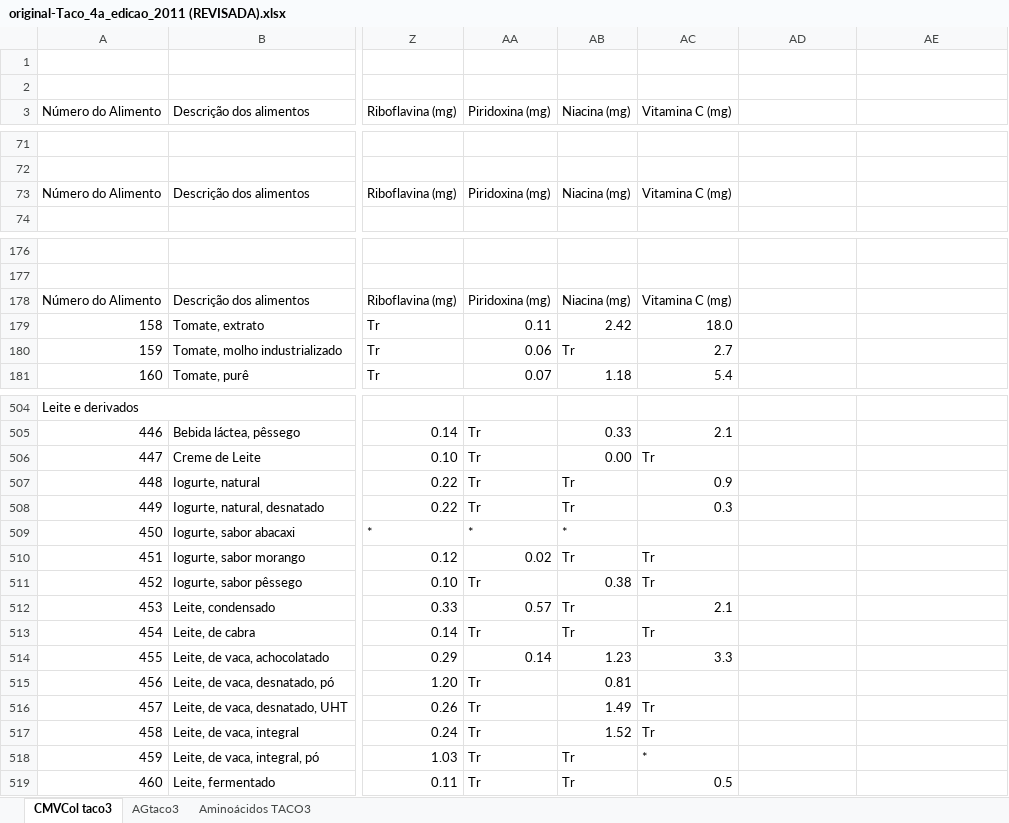
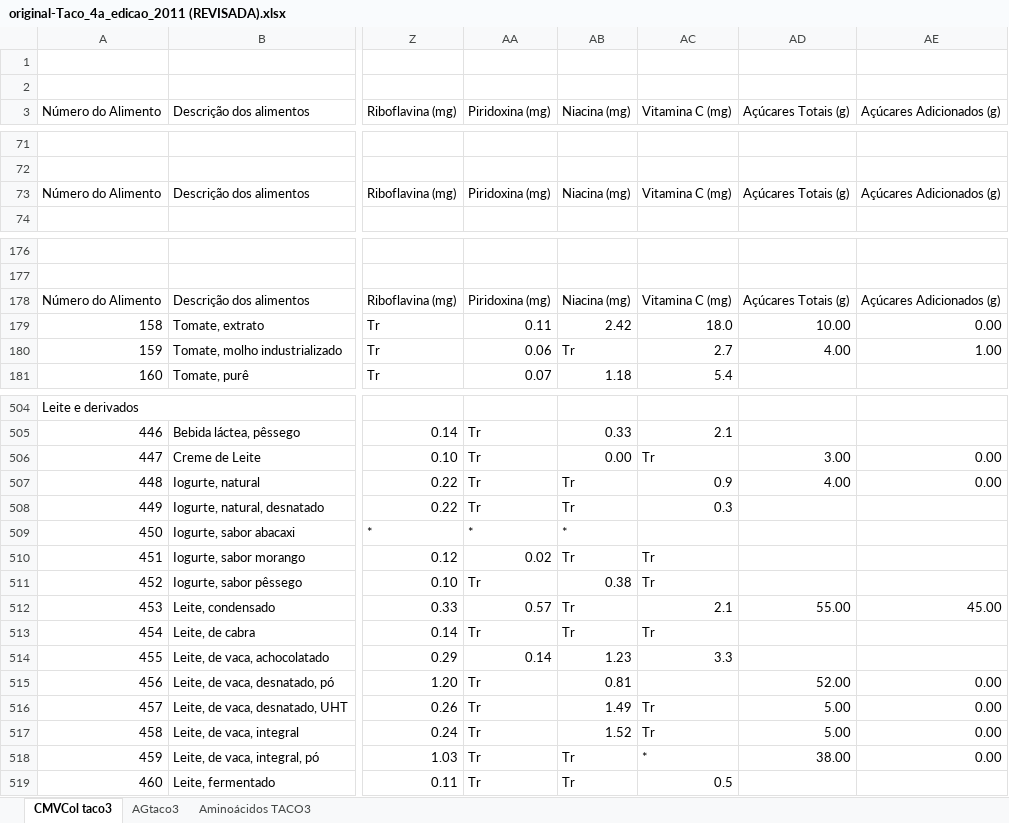
Before and after one commit to nerdrico2025/cozinhadanutri, an Excel workbook: Backend/original-Taco_4a_edicao_2011 (REVISADA).xlsx, sheet CMVCol taco3, drawn as a sheet; only a part is shown, gaps mark what is left out; values as stored, in another font and other column widths than the file's, no cell formats; charts and pictures not drawn; the diff covers the shown part only; the diff names each change by its address in the sheet, - before the commit and + after, or states it on an @@ line.

```diff
--- a/Backend/original-Taco_4a_edicao_2011 (REVISADA).xlsx (sheet CMVCol taco3)
+++ b/Backend/original-Taco_4a_edicao_2011 (REVISADA).xlsx (sheet CMVCol taco3)
-AD3: (empty)
+AD3: Açúcares Totais (g)
-AE3: (empty)
+AE3: Açúcares Adicionados (g)
-AD73 (Açúcares Totais (g)): (empty)
+AD73 (Açúcares Totais (g)): Açúcares Totais (g)
-AE73 (Açúcares Adicionados (g)): (empty)
+AE73 (Açúcares Adicionados (g)): Açúcares Adicionados (g)
-AD178 (Açúcares Totais (g)): (empty)
+AD178 (Açúcares Totais (g)): Açúcares Totais (g)
-AE178 (Açúcares Adicionados (g)): (empty)
+AE178 (Açúcares Adicionados (g)): Açúcares Adicionados (g)
-AD179 (Açúcares Totais (g)): (empty)
+AD179 (Açúcares Totais (g)): 10.00
-AE179 (Açúcares Adicionados (g)): (empty)
+AE179 (Açúcares Adicionados (g)): 0.00
-AD180 (Açúcares Totais (g)): (empty)
+AD180 (Açúcares Totais (g)): 4.00
-AE180 (Açúcares Adicionados (g)): (empty)
+AE180 (Açúcares Adicionados (g)): 1.00
-AD506 (Açúcares Totais (g)): (empty)
+AD506 (Açúcares Totais (g)): 3.00
-AE506:AE507 (Açúcares Adicionados (g)): (empty)
+AE506:AE507 (Açúcares Adicionados (g)): 0.00
-AD507 (Açúcares Totais (g)): (empty)
+AD507 (Açúcares Totais (g)): 4.00
-AD512 (Açúcares Totais (g)): (empty)
+AD512 (Açúcares Totais (g)): 55.00
-AE512 (Açúcares Adicionados (g)): (empty)
+AE512 (Açúcares Adicionados (g)): 45.00
-AD515 (Açúcares Totais (g)): (empty)
+AD515 (Açúcares Totais (g)): 52.00
-AE515:AE518 (Açúcares Adicionados (g)): (empty)
+AE515:AE518 (Açúcares Adicionados (g)): 0.00
-AD516:AD517 (Açúcares Totais (g)): (empty)
+AD516:AD517 (Açúcares Totais (g)): 5.00
-AD518 (Açúcares Totais (g)): (empty)
+AD518 (Açúcares Totais (g)): 38.00
```
Also changed, not shown: 22 added rows and 78 edited cells elsewhere in this sheet, sheet AGtaco3, cell formats, 24 other files.
